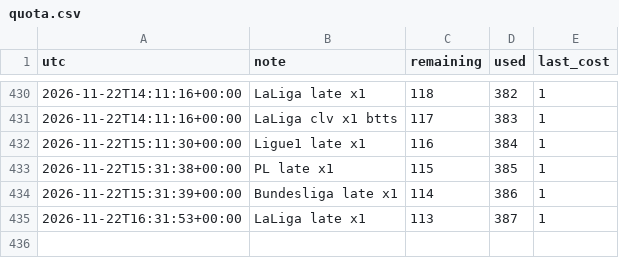
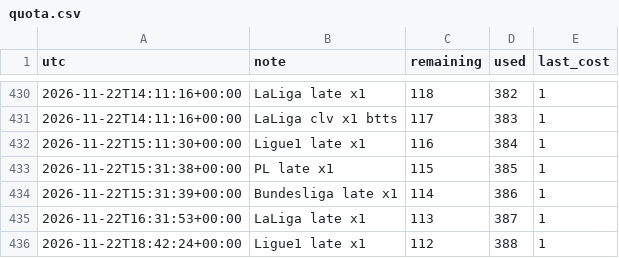
Before and after one commit to alcadiomontes03/match-engine-odds, a CSV file: data/odds/quota.csv, drawn as a sheet; only a part is shown, gaps mark what is left out; the diff names each change by its address in the sheet, - before the commit and + after, or states it on an @@ line.

```diff
--- a/data/odds/quota.csv
+++ b/data/odds/quota.csv
+row 436: 2026-11-22T18:42:24+00:00 | Ligue1 late x1 | 112 | 388 | 1
```
Also changed, not shown: data/odds/sharp.csv, data/odds/snapshots.csv, 4 other files.
